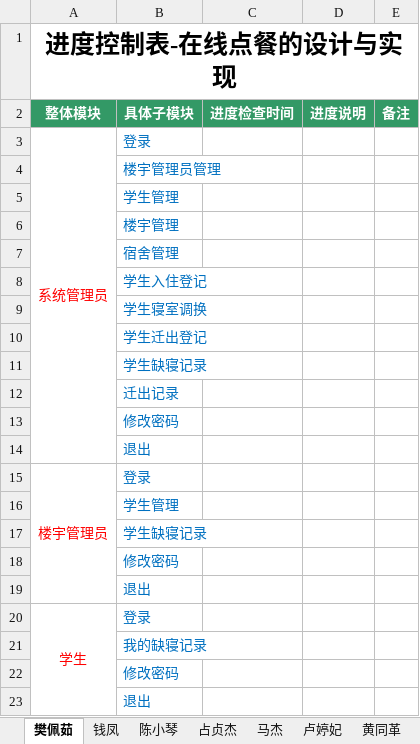
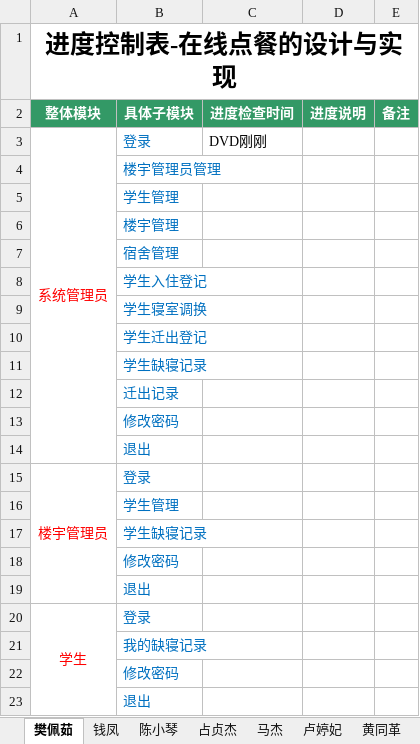
Before and after one commit to fanpr/school4, an Excel workbook: 项目进度控制表.xlsx, sheet 樊佩茹, drawn as a sheet; values as stored, in another font and other column widths than the file's, no borders; the diff names each change by its address in the sheet, - before the commit and + after, or states it on an @@ line.

Commit message:
fanpr

```diff
--- a/项目进度控制表.xlsx (sheet 樊佩茹)
+++ b/项目进度控制表.xlsx (sheet 樊佩茹)
-C3 (进度检查时间): (empty)
+C3 (进度检查时间): DVD刚刚
```
